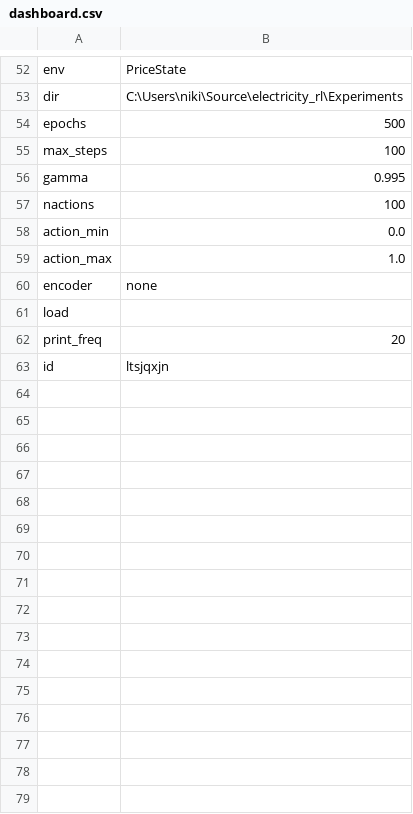
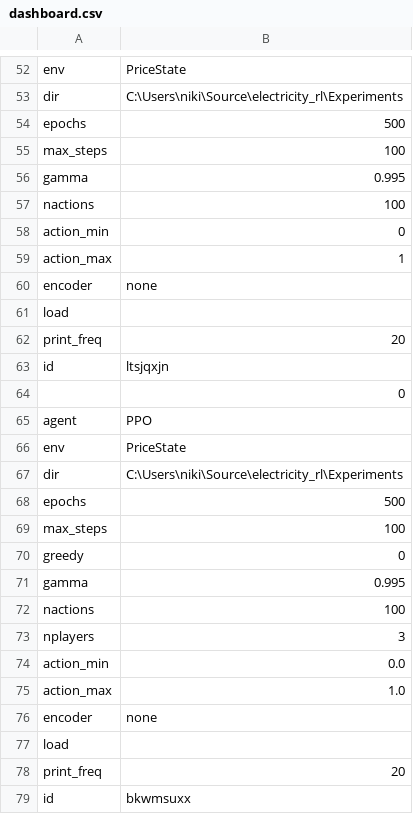
Before and after one commit to nikitcha/electricity_rl, a CSV file: Experiments/dashboard.csv, drawn as a sheet; only a part is shown, gaps mark what is left out.

```diff
--- a/Experiments/dashboard.csv
+++ b/Experiments/dashboard.csv
@@ -57,2 +57,18 @@ gamma,0.995
 nactions,100
+action_min,0
+action_max,1
+encoder,none
+load,
+print_freq,20
+id,ltsjqxjn
+,0
+agent,PPO
+env,PriceState
+dir,C:\Users\niki\Source\electricity_rl\Experiments
+epochs,500
+max_steps,100
+greedy,0
+gamma,0.995
+nactions,100
+nplayers,3
 action_min,0.0
@@ -62,2 +78,2 @@ load,
 print_freq,20
-id,ltsjqxjn
+id,bkwmsuxx
```
Also changed, not shown: 10 other files.
